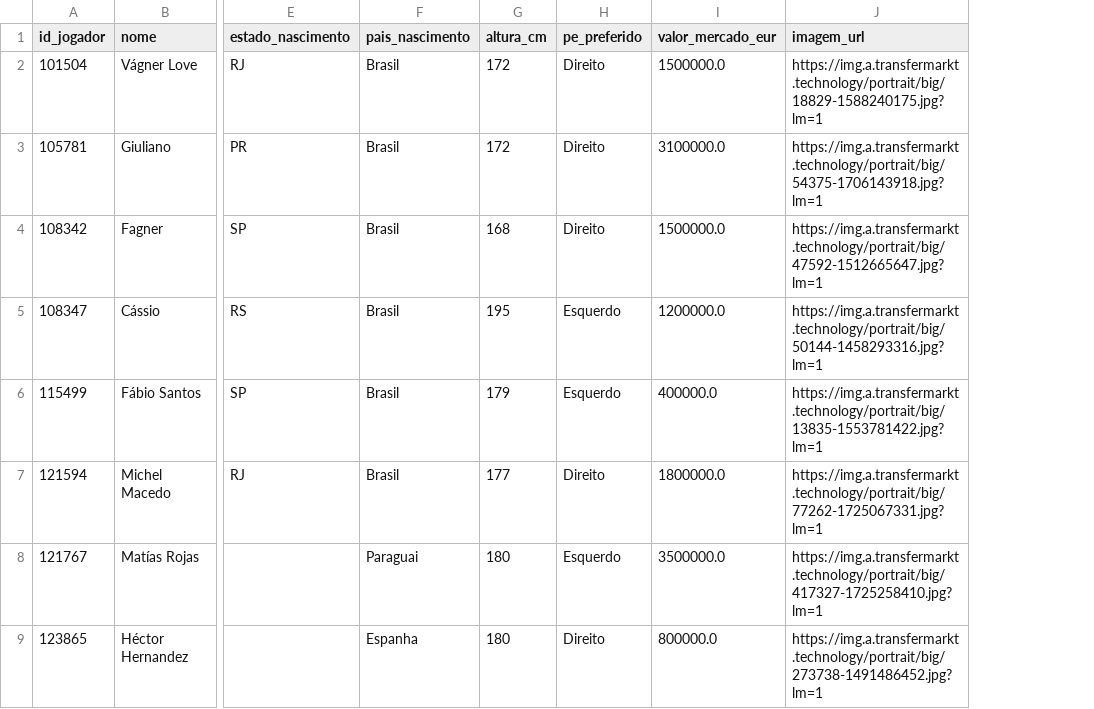
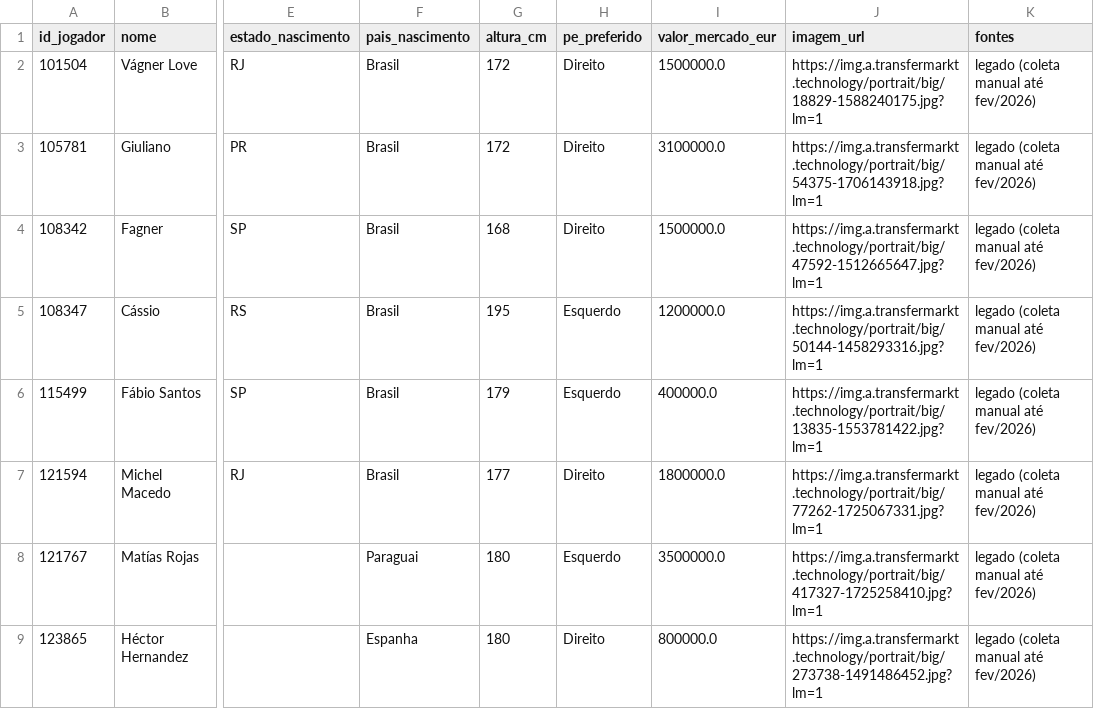
Before and after one commit to niconalysis/corinthians, a CSV file: dbt/seeds/cadastro_jogadores.csv, drawn as a sheet; only a part is shown, gaps mark what is left out; the diff covers the shown part only; the diff names each change by its address in the sheet, - before the commit and + after, or states it on an @@ line.

```diff
--- a/dbt/seeds/cadastro_jogadores.csv
+++ b/dbt/seeds/cadastro_jogadores.csv
+column K (fontes), rows 2-9: all legado (coleta manual até fev/2026)
```
Also changed, not shown: 5 added rows elsewhere in this file, 9 other files.
